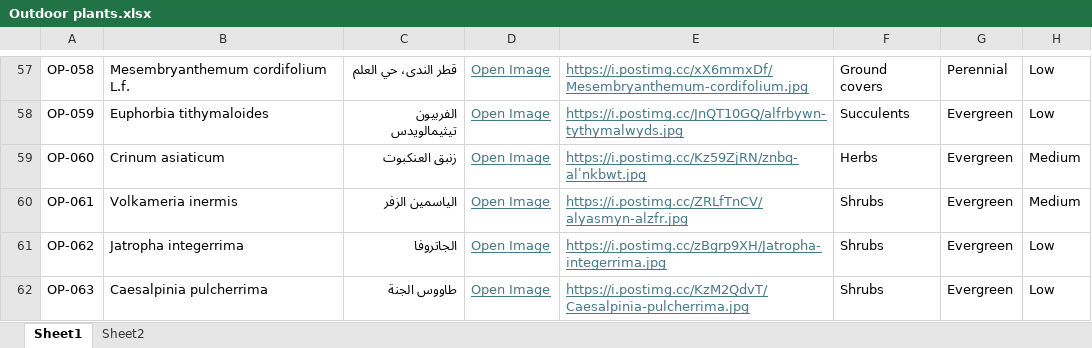
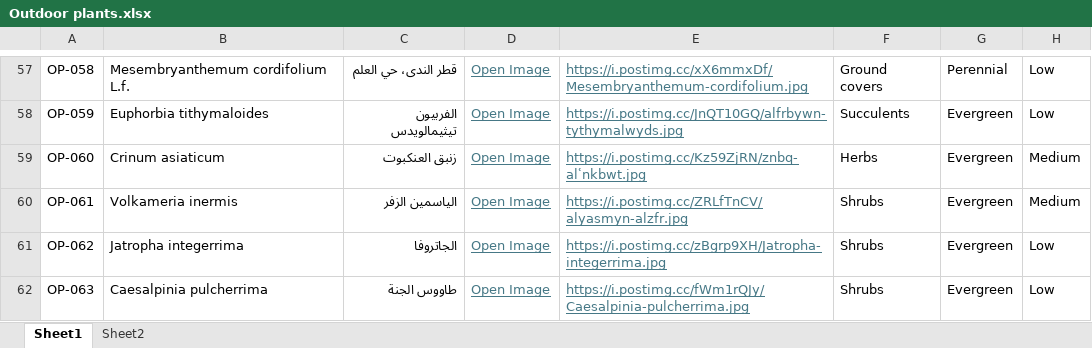
Before and after one commit to UOB-landscape/landscapingUOB-api, an Excel workbook: data/Outdoor plants.xlsx, sheet Sheet1, drawn as a sheet; only a part is shown, gaps mark what is left out; values as stored, in another font and other column widths than the file's, no borders; conditional formats not drawn; the diff names each change by its address in the sheet, - before the commit and + after, or states it on an @@ line.

Commit message:
Update Caesalpinia pulcherrima image and replace S1B & S46 before/after Images

```diff
--- a/data/Outdoor plants.xlsx (sheet Sheet1)
+++ b/data/Outdoor plants.xlsx (sheet Sheet1)
-E62: https://i.postimg.cc/KzM2QdvT/Caesalpinia-pulcherrima.jpg
+E62: https://i.postimg.cc/fWm1rQJy/Caesalpinia-pulcherrima.jpg
```
Also changed, not shown: data/BeforeAndAfter.xlsx.
